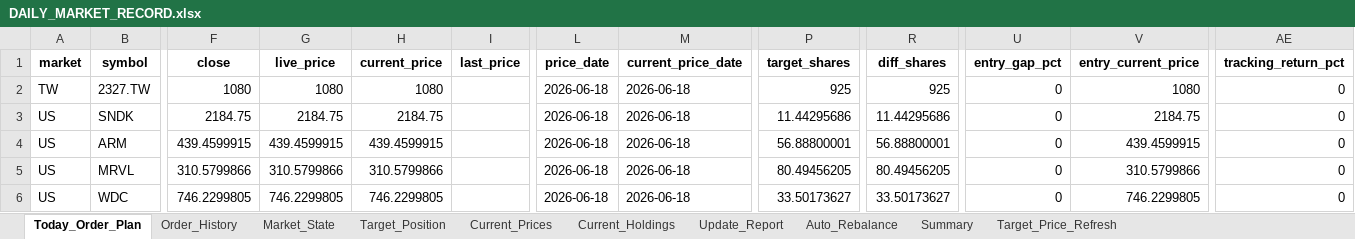
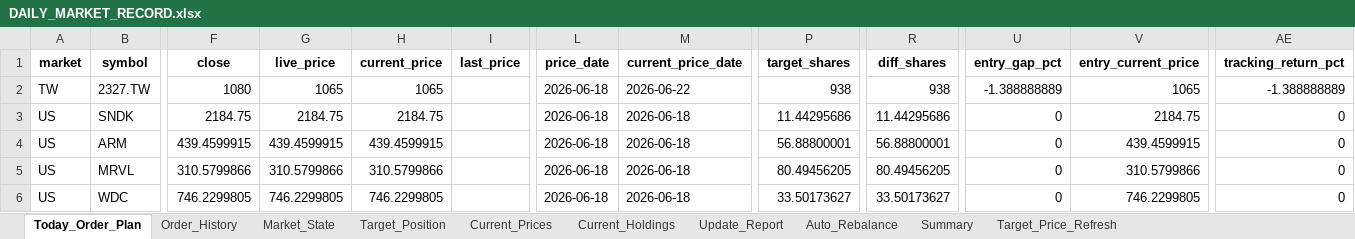
Before and after one commit to pigboy922-dot/tw-us-market-cloud, an Excel workbook: runtime_outputs/DAILY_MARKET_RECORD.xlsx, sheet Today_Order_Plan, drawn as a sheet; only a part is shown, gaps mark what is left out; values as stored, in another font and other column widths than the file's, no borders; the diff names each change by its address in the sheet, - before the commit and + after, or states it on an @@ line.

```diff
--- a/runtime_outputs/DAILY_MARKET_RECORD.xlsx (sheet Today_Order_Plan)
+++ b/runtime_outputs/DAILY_MARKET_RECORD.xlsx (sheet Today_Order_Plan)
-G2 (live_price): 1080
+G2 (live_price): 1065
-H2 (current_price): 1080
+H2 (current_price): 1065
-M2 (current_price_date): 2026-06-18
+M2 (current_price_date): 2026-06-22
-P2 (target_shares): 925
+P2 (target_shares): 938
-R2 (diff_shares): 925
+R2 (diff_shares): 938
-U2 (entry_gap_pct): 0
+U2 (entry_gap_pct): -1.388888889
-V2 (entry_current_price): 1080
+V2 (entry_current_price): 1065
-AE2 (tracking_return_pct): 0
+AE2 (tracking_return_pct): -1.388888889
```
Also changed, not shown: sheet Order_History, sheet Market_State, sheet Summary, sheet Current_Prices, sheet Target_Price_Refresh, sheet Target_Position, 18 other files.
